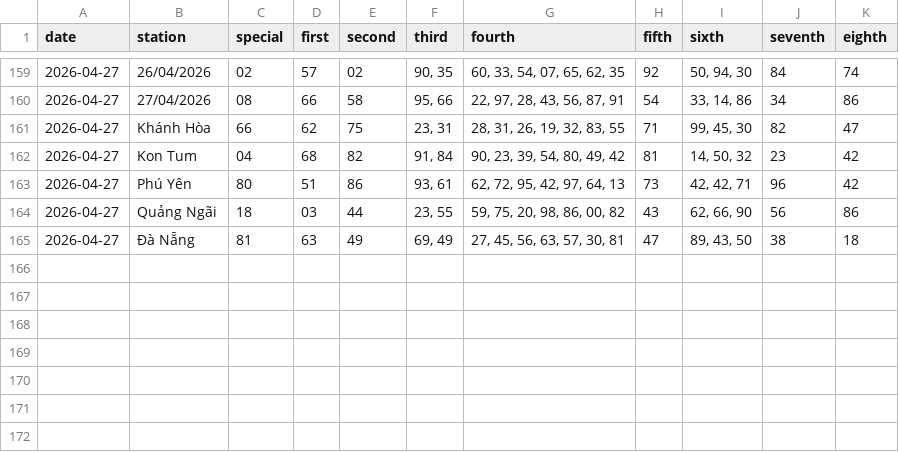
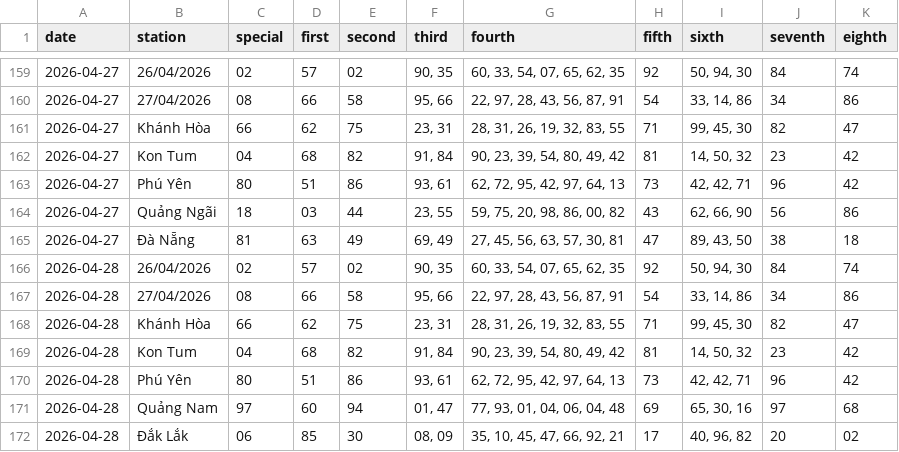
Before and after one commit to tuanseo5t-alt/xsmn-xsmt, a CSV file: data/xsmt/xsmt-2-digits.csv, drawn as a sheet; only a part is shown, gaps mark what is left out.

```diff
--- a/data/xsmt/xsmt-2-digits.csv
+++ b/data/xsmt/xsmt-2-digits.csv
@@ -165 +165,8 @@ date,station,special,first,second,third,fourth,fifth,sixth,seventh,eighth
 2026-04-27,Đà Nẵng,81,63,49,"69, 49","27, 45, 56, 63, 57, 30, 81",47,"89, 43, 50",38,18
+2026-04-28,26/04/2026,02,57,02,"90, 35","60, 33, 54, 07, 65, 62, 35",92,"50, 94, 30",84,74
+2026-04-28,27/04/2026,08,66,58,"95, 66","22, 97, 28, 43, 56, 87, 91",54,"33, 14, 86",34,86
+2026-04-28,Khánh Hòa,66,62,75,"23, 31","28, 31, 26, 19, 32, 83, 55",71,"99, 45, 30",82,47
+2026-04-28,Kon Tum,04,68,82,"91, 84","90, 23, 39, 54, 80, 49, 42",81,"14, 50, 32",23,42
+2026-04-28,Phú Yên,80,51,86,"93, 61","62, 72, 95, 42, 97, 64, 13",73,"42, 42, 71",96,42
+2026-04-28,Quảng Nam,97,60,94,"01, 47","77, 93, 01, 04, 06, 04, 48",69,"65, 30, 16",97,68
+2026-04-28,Đắk Lắk,06,85,30,"08, 09","35, 10, 45, 47, 66, 92, 21",17,"40, 96, 82",20,02
```
Also changed, not shown: data/xsmt/xsmt-sparse.csv, data/xsmt/xsmt.csv, 10 other files.
